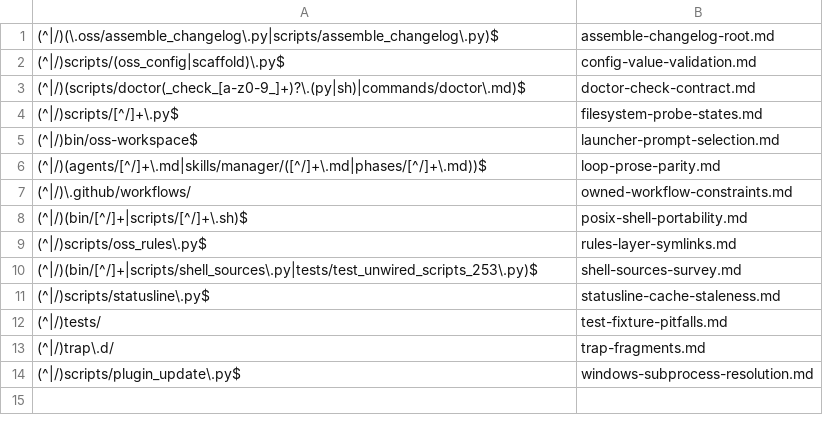
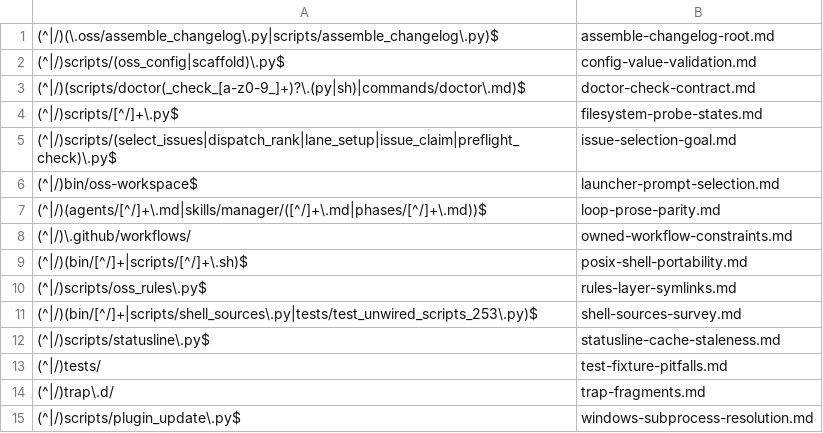
Before and after one commit to Digital-Process-Tools/claude-oss, a TSV file: .claude/jit-context/paths/00-manual/00-index.tsv, drawn as a sheet.

```diff
--- a/.claude/jit-context/paths/00-manual/00-index.tsv
+++ b/.claude/jit-context/paths/00-manual/00-index.tsv
@@ -4,2 +4,3 @@
 (^|/)scripts/[^/]+\.py$	filesystem-probe-states.md
+(^|/)scripts/(select_issues|dispatch_rank|lane_setup|issue_claim|preflight_check)\.py$	issue-selection-goal.md
 (^|/)bin/oss-workspace$	launcher-prompt-selection.md
```
Also changed, not shown: 1 other file.
